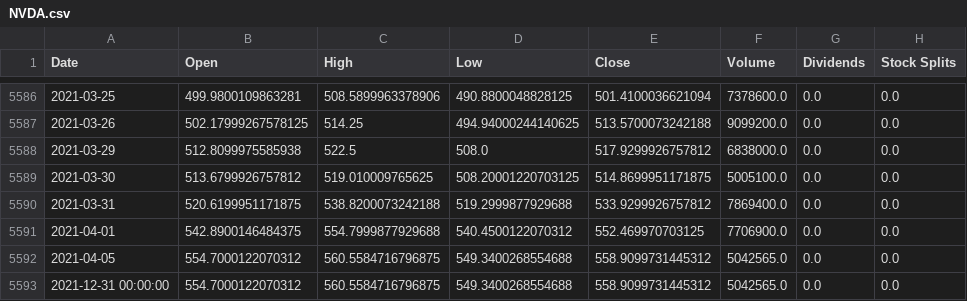
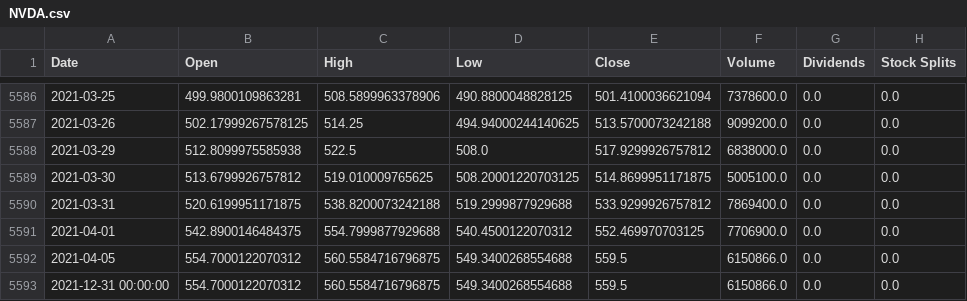
Before and after one commit to jacobmask/Stock-Predictions, a CSV file: StockCSV/NVDA.csv, drawn as a sheet; only a part is shown, gaps mark what is left out; the diff names each change by its address in the sheet, - before the commit and + after, or states it on an @@ line.

```diff
--- a/StockCSV/NVDA.csv
+++ b/StockCSV/NVDA.csv
-E5592:E5593 (Close): 558.9099731445312
+E5592:E5593 (Close): 559.5
-F5592:F5593 (Volume): 5042565.0
+F5592:F5593 (Volume): 6150866.0
```
Also changed, not shown: StockCSV/AMZN.csv, StockCSV/FB.csv, 17 other files.
